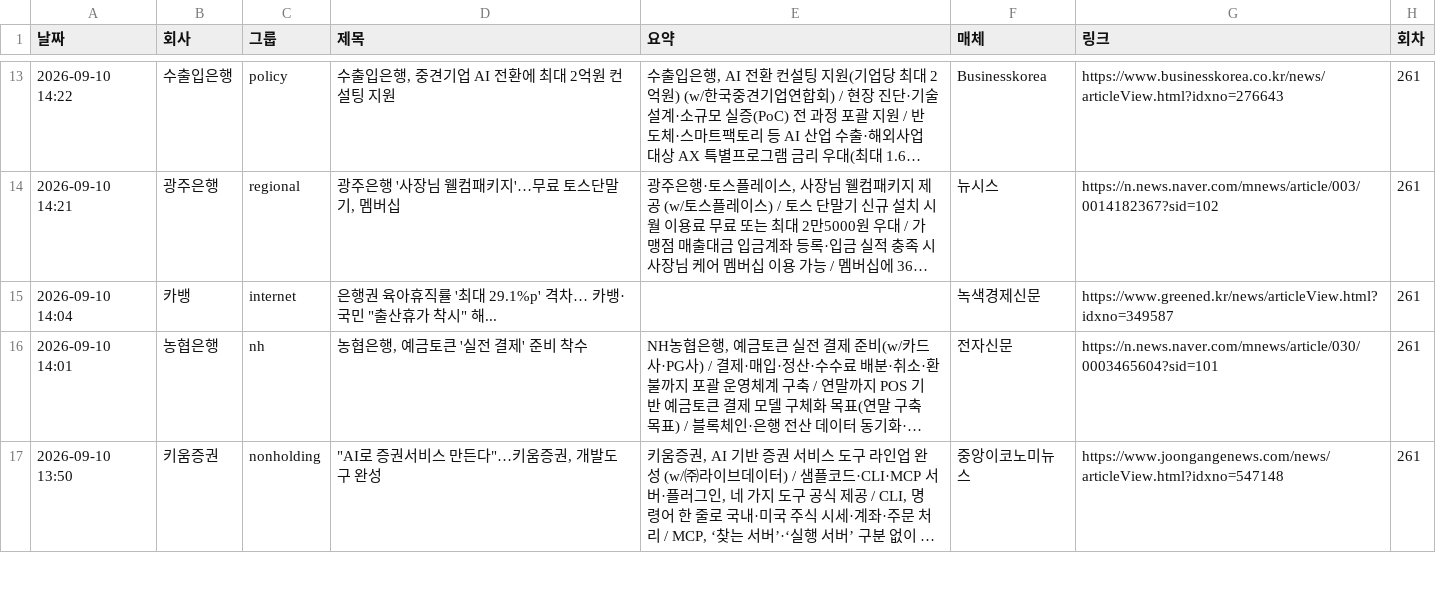
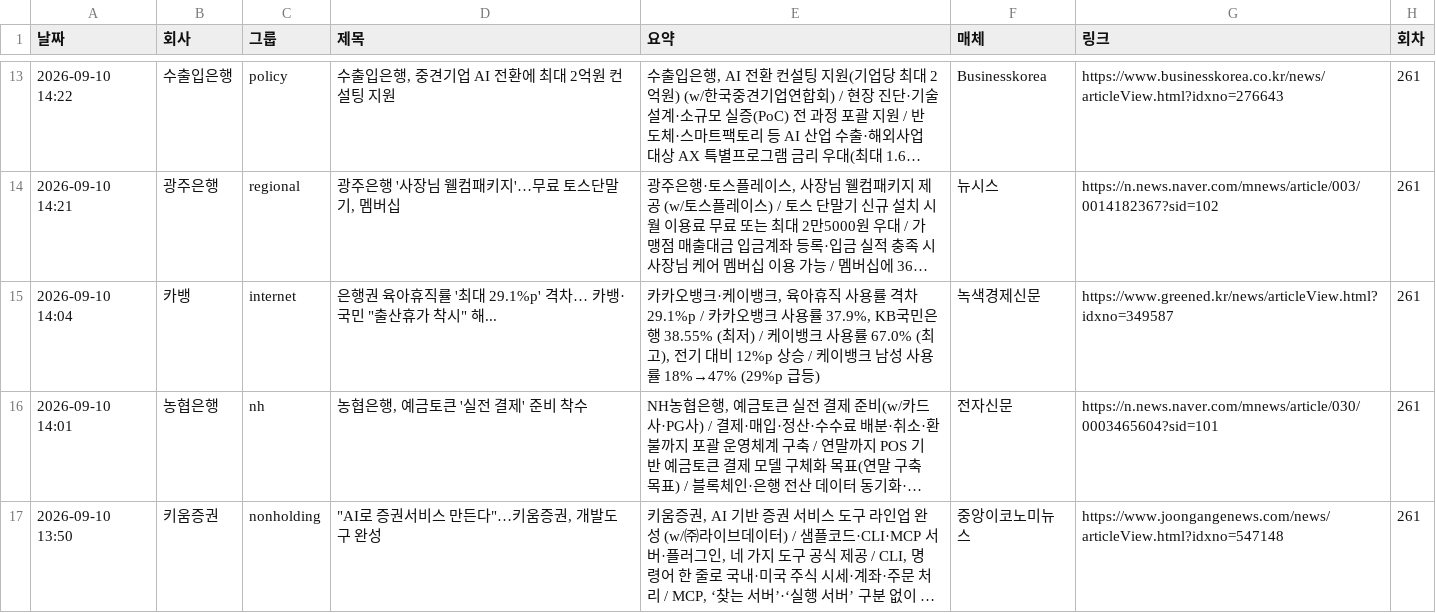
Before and after one commit to yeo6119-commits/financial-news, a CSV file: archive/2026-09-10.csv, drawn as a sheet; only a part is shown, gaps mark what is left out; long unchanged cells end in …; the diff names each change by its address in the sheet, - before the commit and + after, or states it on an @@ line.

```diff
--- a/archive/2026-09-10.csv
+++ b/archive/2026-09-10.csv
-E15 (요약): (empty)
+E15 (요약): 카카오뱅크·케이뱅크, 육아휴직 사용률 격차 29.1%p / 카카오뱅크 사용률 37.9%, KB국민은행 38.55% (최저) / 케이뱅크 사용률 67.0% (최고), 전기 대비 12%p 상승 / 케이뱅크 남성 사용률 18%→47% (29%p 급등)
```
Also changed, not shown: archive/2026-09-09.csv, archive/2026-09-14.csv, 7 other files.
